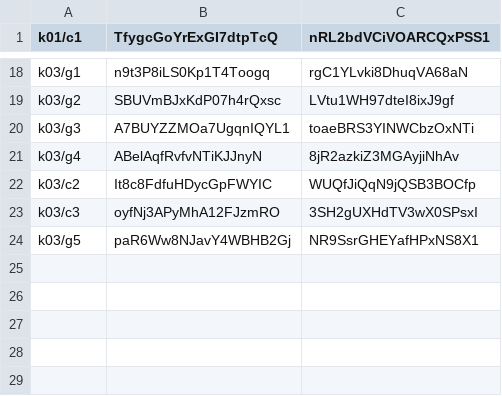
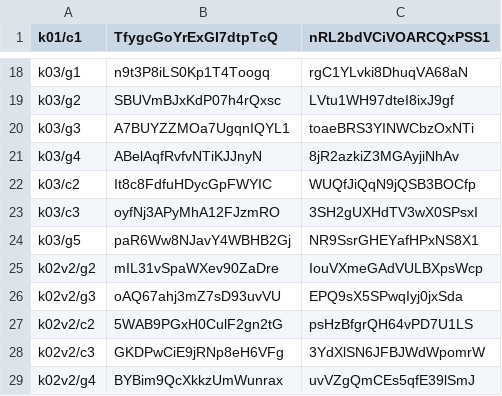
Before and after one commit to VivekPandey2428/Chai-Pe-Cosmos, a TSV file: chai-pe-kyun/takes.tsv, drawn as a sheet; only a part is shown, gaps mark what is left out.

```diff
--- a/chai-pe-kyun/takes.tsv
+++ b/chai-pe-kyun/takes.tsv
@@ -24 +24,6 @@ k03/c3	oyfNj3APyMhA12FJzmRO	3SH2gUXHdTV3wX0SPsxI
 k03/g5	paR6Ww8NJavY4WBHB2Gj	NR9SsrGHEYafHPxNS8X1
+k02v2/g2	mIL31vSpaWXev90ZaDre	IouVXmeGAdVULBXpsWcp
+k02v2/g3	oAQ67ahj3mZ7sD93uvVU	EPQ9sX5SPwqIyj0jxSda
+k02v2/c2	5WAB9PGxH0CulF2gn2tG	psHzBfgrQH64vPD7U1LS
+k02v2/c3	GKDPwCiE9jRNp8eH6VFg	3YdXlSN6JFBJWdWpomrW
+k02v2/g4	BYBim9QcXkkzUmWunrax	uvVZgQmCEs5qfE39lSmJ
```
